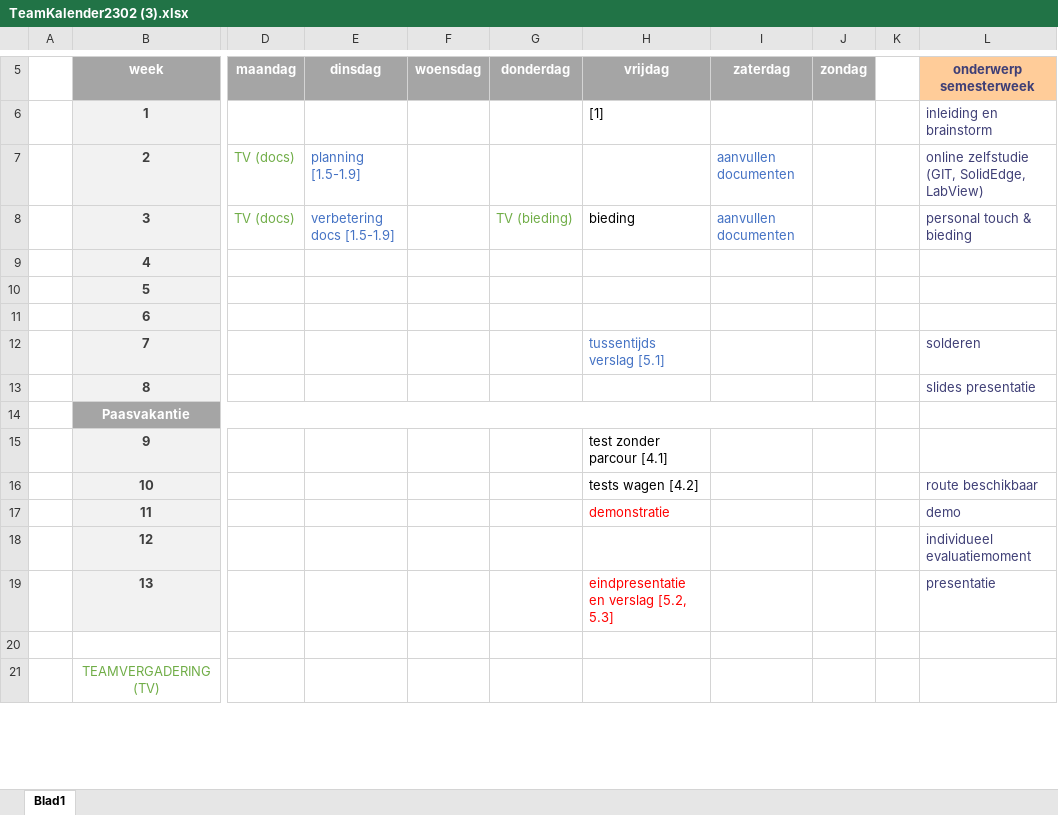
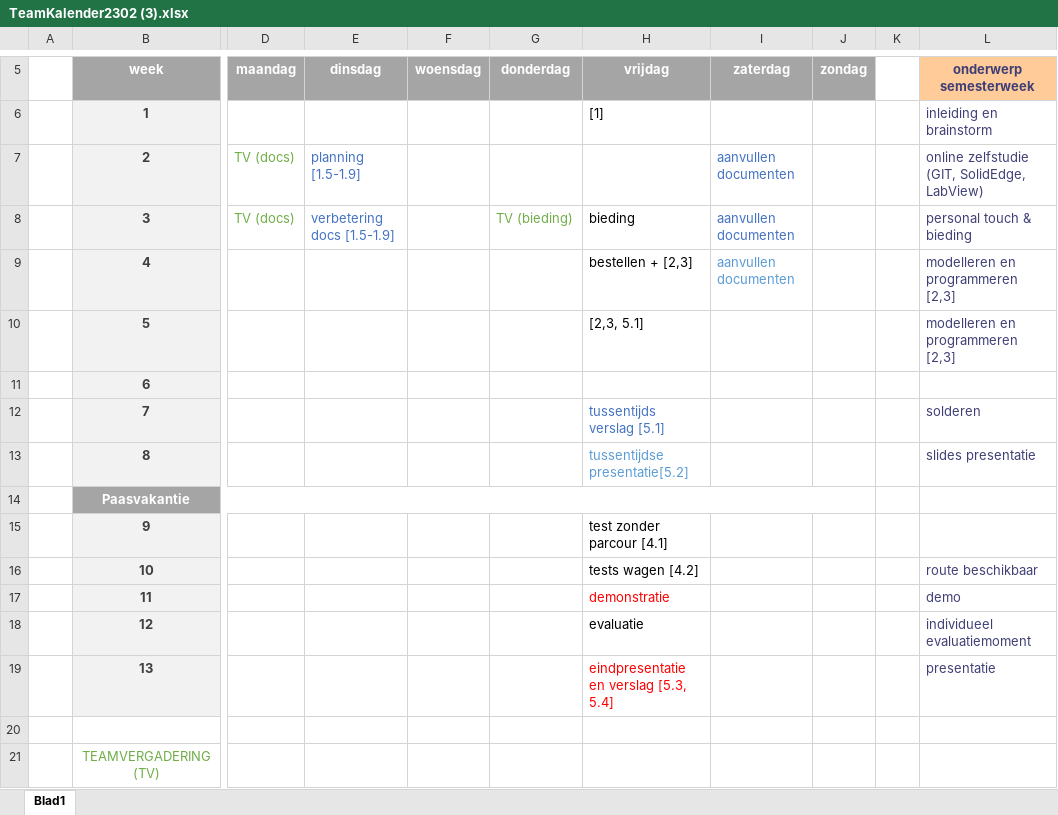
Before and after one commit to CamilleLouagie/groep-1, an Excel workbook: TeamKalender2302 (3).xlsx, sheet Blad1, drawn as a sheet; only a part is shown, gaps mark what is left out; values as stored, in another font and other column widths than the file's, no borders; the diff names each change by its address in the sheet, - before the commit and + after, or states it on an @@ line.

Commit message:
teamkalenderupdate

```diff
--- a/TeamKalender2302 (3).xlsx (sheet Blad1)
+++ b/TeamKalender2302 (3).xlsx (sheet Blad1)
-H9 (vrijdag): (empty)
+H9 (vrijdag): bestellen + [2,3]
-I9 (zaterdag): (empty)
+I9 (zaterdag): aanvullen documenten
-L9:L10 (onderwerp semesterweek): (empty)
+L9:L10 (onderwerp semesterweek): modelleren en programmeren [2,3]
-H10 (vrijdag): (empty)
+H10 (vrijdag): [2,3, 5.1]
-H13 (vrijdag): (empty)
+H13 (vrijdag): tussentijdse presentatie[5.2]
-H18 (vrijdag): (empty)
+H18 (vrijdag): evaluatie
-H19 (vrijdag): eindpresentatie en verslag [5.2, 5.3]
+H19 (vrijdag): eindpresentatie en verslag [5.3, 5.4]
```
